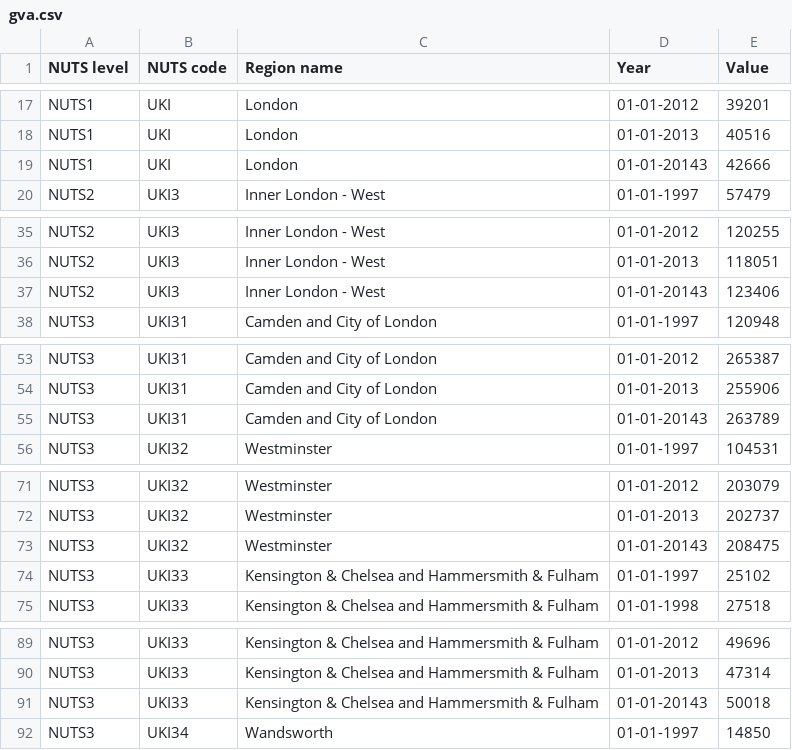
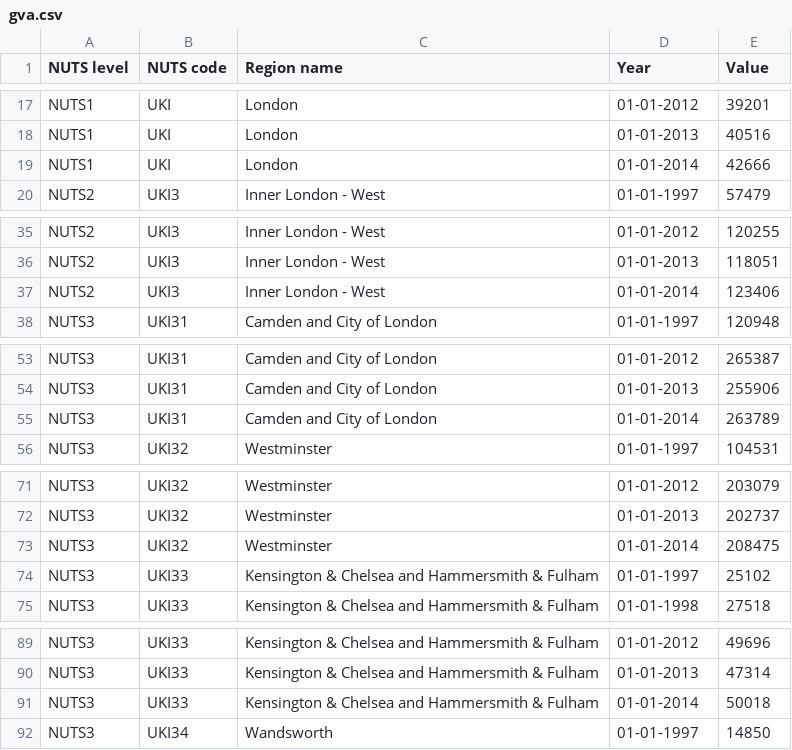
Before and after one commit to datasets/london-gva, a CSV file: data/gva.csv, drawn as a sheet; only a part is shown, gaps mark what is left out; the diff covers the shown part only.

```diff
--- a/data/gva.csv
+++ b/data/gva.csv
@@ -18,3 +18,3 @@ NUTS1,UKI,London,01-01-2012,39201
 NUTS1,UKI,London,01-01-2013,40516
-NUTS1,UKI,London,01-01-20143,42666
+NUTS1,UKI,London,01-01-2014,42666
 NUTS2,UKI3,Inner London - West,01-01-1997,57479
@@ -36,3 +36,3 @@ NUTS2,UKI3,Inner London - West,01-01-2012,120255
 NUTS2,UKI3,Inner London - West,01-01-2013,118051
-NUTS2,UKI3,Inner London - West,01-01-20143,123406
+NUTS2,UKI3,Inner London - West,01-01-2014,123406
 NUTS3,UKI31,Camden and City of London,01-01-1997,120948
@@ -54,3 +54,3 @@ NUTS3,UKI31,Camden and City of London,01-01-2012,265387
 NUTS3,UKI31,Camden and City of London,01-01-2013,255906
-NUTS3,UKI31,Camden and City of London,01-01-20143,263789
+NUTS3,UKI31,Camden and City of London,01-01-2014,263789
 NUTS3,UKI32,Westminster,01-01-1997,104531
@@ -72,3 +72,3 @@ NUTS3,UKI32,Westminster,01-01-2012,203079
 NUTS3,UKI32,Westminster,01-01-2013,202737
-NUTS3,UKI32,Westminster,01-01-20143,208475
+NUTS3,UKI32,Westminster,01-01-2014,208475
 NUTS3,UKI33,Kensington & Chelsea and Hammersmith & Fulham,01-01-1997,25102
@@ -90,3 +90,3 @@ NUTS3,UKI33,Kensington & Chelsea and Hammersmith & Fulham,01-01-2012,49696
 NUTS3,UKI33,Kensington & Chelsea and Hammersmith & Fulham,01-01-2013,47314
-NUTS3,UKI33,Kensington & Chelsea and Hammersmith & Fulham,01-01-20143,50018
+NUTS3,UKI33,Kensington & Chelsea and Hammersmith & Fulham,01-01-2014,50018
 NUTS3,UKI34,Wandsworth,01-01-1997,14850
```
Also changed, not shown: 35 edited cells elsewhere in this file, 2 other files.
